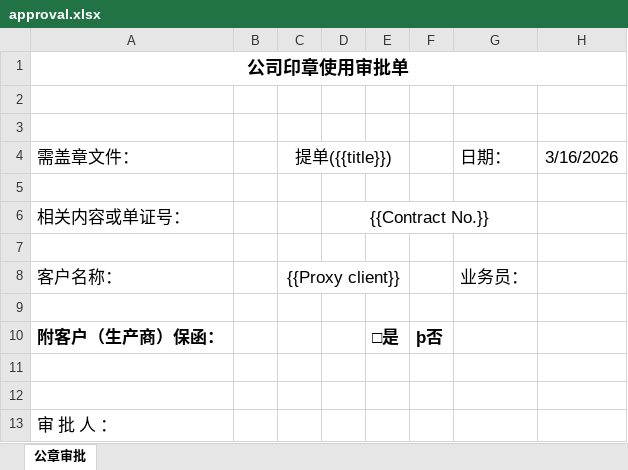
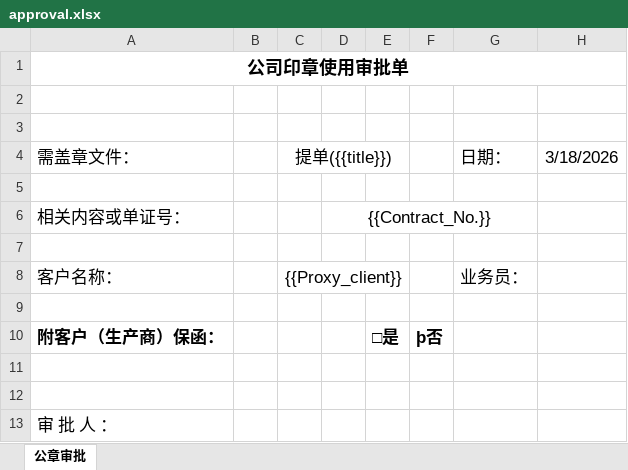
Before and after one commit to guorice19880617-droid/gendan, an Excel workbook: excel_templates/approval.xlsx, sheet 公章审批, drawn as a sheet; values as stored, in another font and other column widths than the file's, no borders; the diff names each change by its address in the sheet, - before the commit and + after, or states it on an @@ line.

```diff
--- a/excel_templates/approval.xlsx (sheet 公章审批)
+++ b/excel_templates/approval.xlsx (sheet 公章审批)
-H4: 3/16/2026
+H4: 3/18/2026
-D6: {{Contract No.}}
+D6: {{Contract_No.}}
-C8: {{Proxy client}}
+C8: {{Proxy_client}}
```
Also changed, not shown: excel_templates/Bill of Lading.xlsx, excel_templates/Delivery Note.xlsx, 4 other files.
